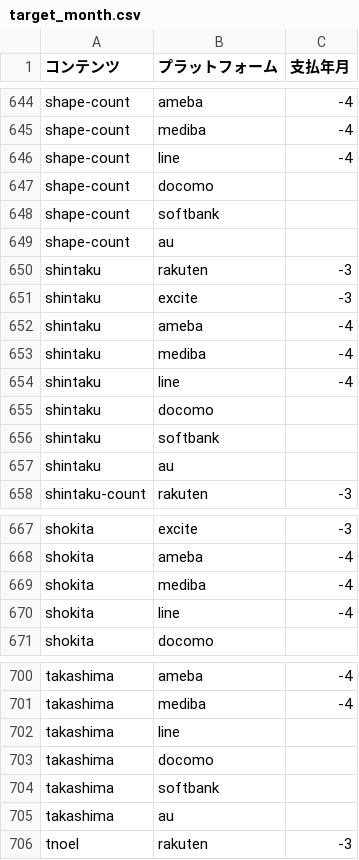
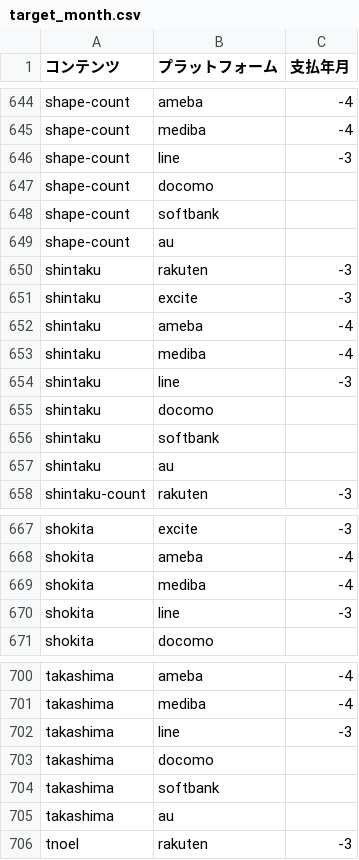
Before and after one commit to mizow1/uranai-uriage, a CSV file: target_month.csv, drawn as a sheet; only a part is shown, gaps mark what is left out; the diff covers the shown part only.

```diff
--- a/target_month.csv
+++ b/target_month.csv
@@ -645,3 +645,3 @@ shape-count,ameba,-4
 shape-count,mediba,-4
-shape-count,line,-4
+shape-count,line,-3
 shape-count,docomo,
@@ -653,3 +653,3 @@ shintaku,ameba,-4
 shintaku,mediba,-4
-shintaku,line,-4
+shintaku,line,-3
 shintaku,docomo,
@@ -669,3 +669,3 @@ shokita,ameba,-4
 shokita,mediba,-4
-shokita,line,-4
+shokita,line,-3
 shokita,docomo,
@@ -701,3 +701,3 @@ takashima,ameba,-4
 takashima,mediba,-4
-takashima,line,
+takashima,line,-3
 takashima,docomo,
```
Also changed, not shown: 10 edited cells elsewhere in this file, 2 other files.
